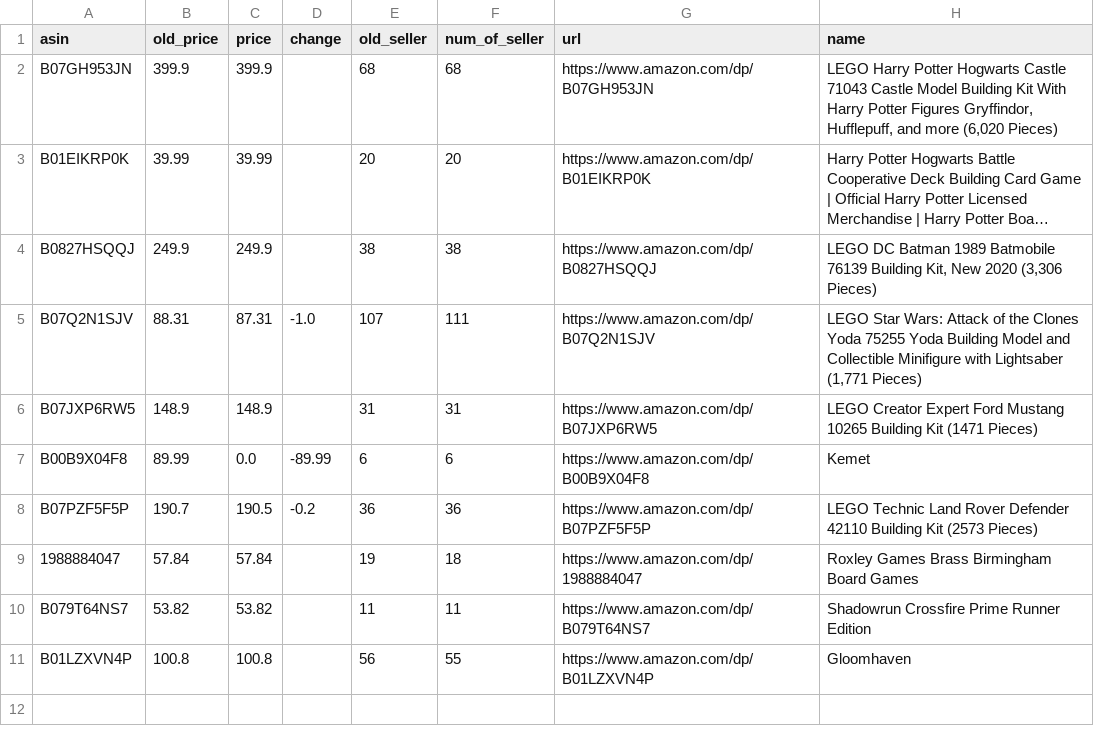
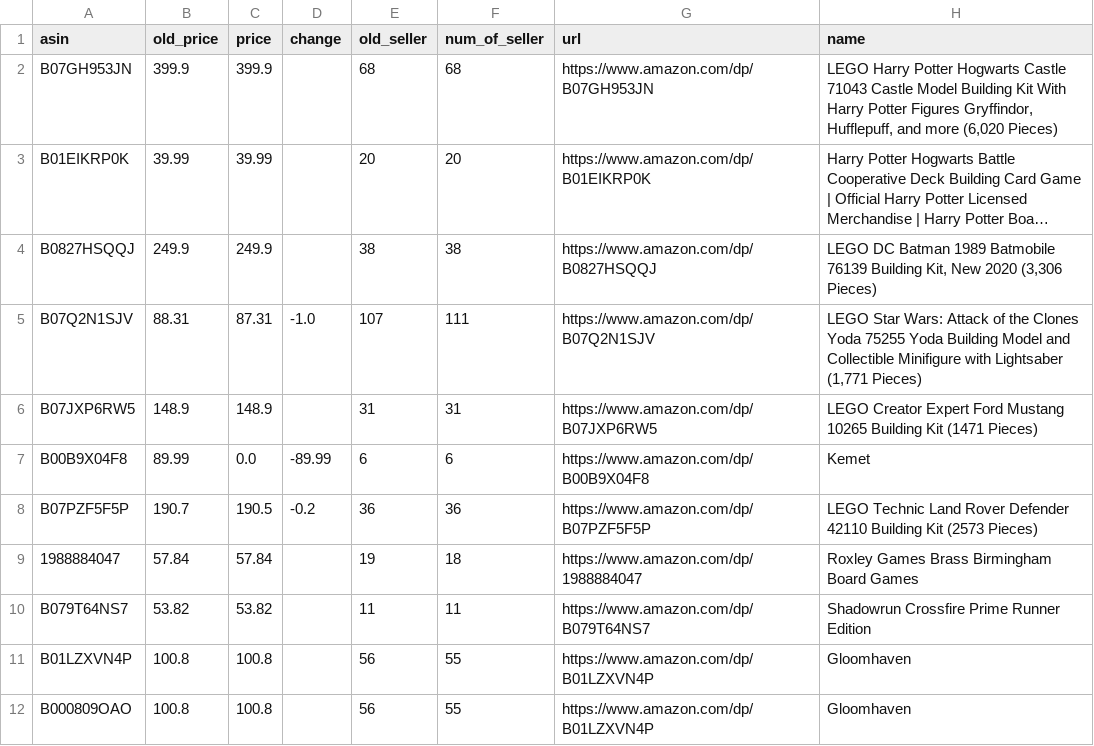
Before and after one commit to abhinas90/Amazon_price_tracker, a CSV file: output.csv, drawn as a sheet; long unchanged cells end in ….

Commit message:
Update output.csv

```diff
--- a/output.csv
+++ b/output.csv
@@ -11 +11,2 @@ B079T64NS7,53.82,53.82,,11,11,https://www.amazon.com/dp/B079T64NS7,Shadowrun Cro
 B01LZXVN4P,100.8,100.8,,56,55,https://www.amazon.com/dp/B01LZXVN4P,Gloomhaven
+B000809OAO,100.8,100.8,,56,55,https://www.amazon.com/dp/B01LZXVN4P,Gloomhaven
```
